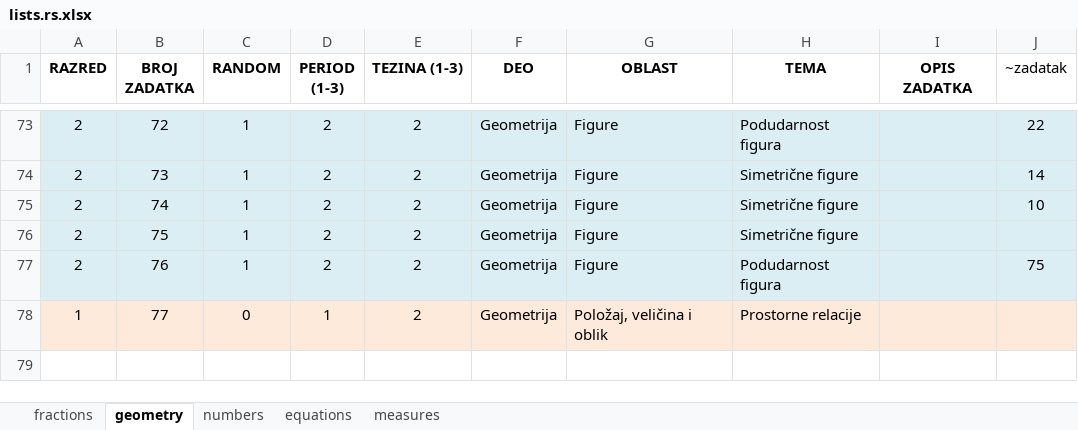
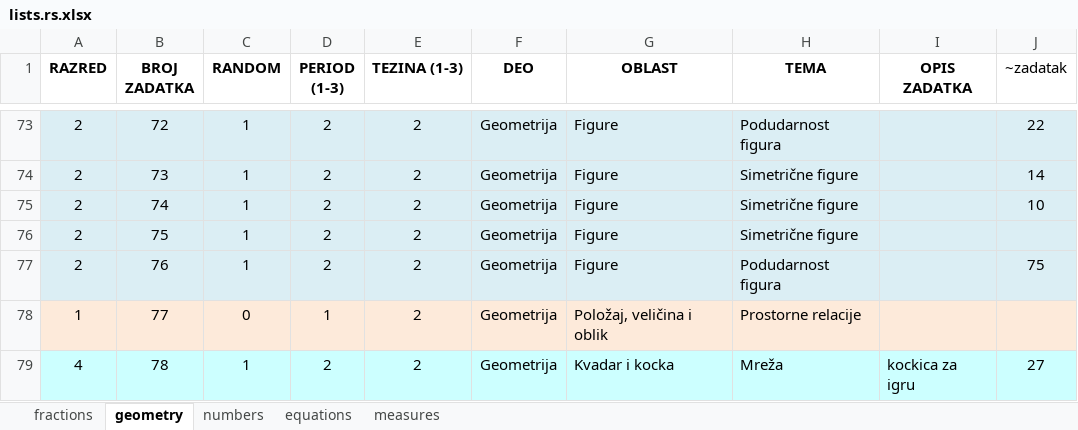
Before and after one commit to bradunov/shkola, an Excel workbook: lists/lists.rs.xlsx, sheet geometry, drawn as a sheet; only a part is shown, gaps mark what is left out; values as stored, in another font and other column widths than the file's, no borders; the diff names each change by its address in the sheet, - before the commit and + after, or states it on an @@ line.

```diff
--- a/lists/lists.rs.xlsx (sheet geometry)
+++ b/lists/lists.rs.xlsx (sheet geometry)
+row 79: 4 | 78 | 1 | 2 | 2 | Geometrija | Kvadar i kocka | Mreža | kockica za igru | 27
```
Also changed, not shown: sheet numbers, sheet measures, 23 other files.
